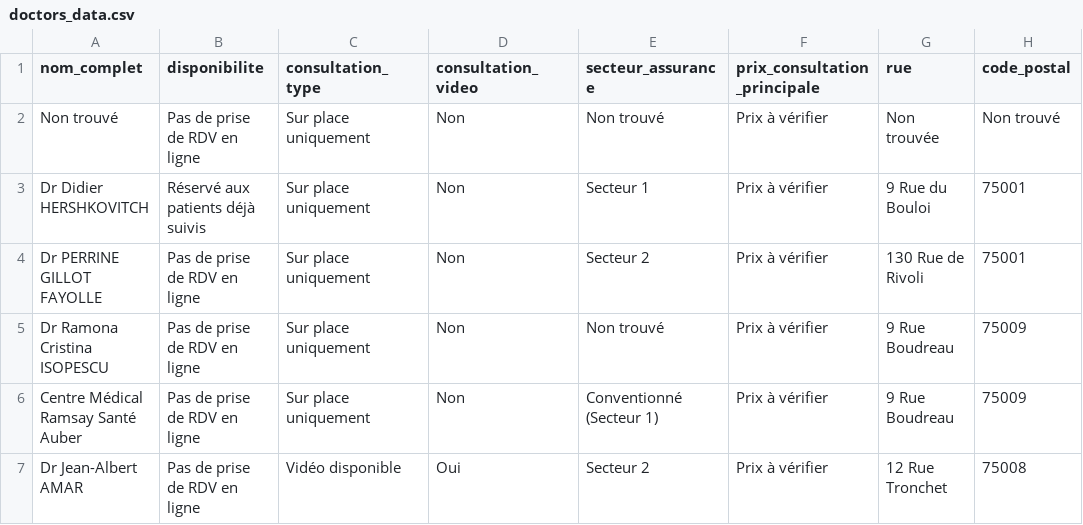
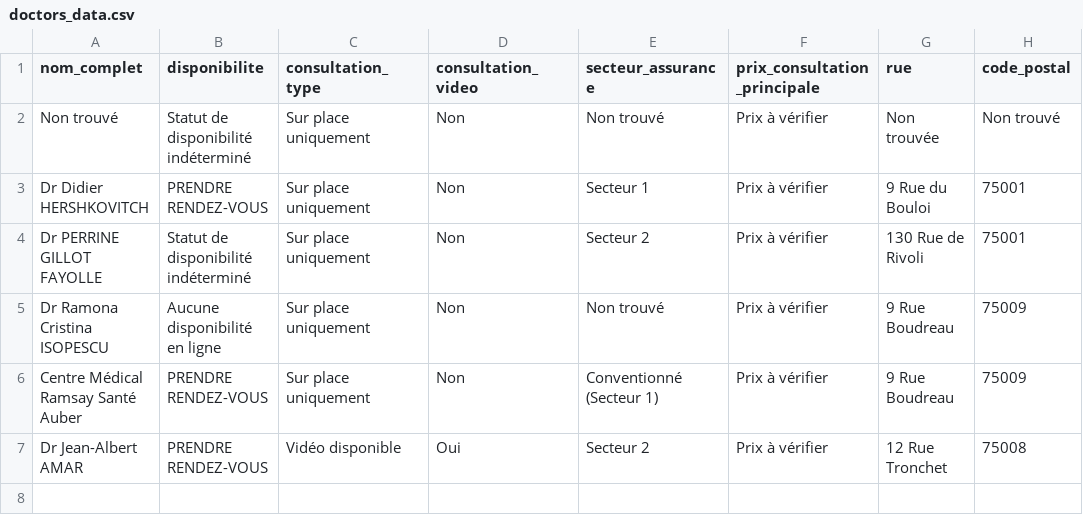
Before and after one commit to emiliedelrue/Projet_Selenium, a CSV file: doctors_data.csv, drawn as a sheet; only a part is shown; the diff names each change by its address in the sheet, - before the commit and + after, or states it on an @@ line.

Commit message:
Changement dispo

```diff
--- a/doctors_data.csv
+++ b/doctors_data.csv
-B2 (disponibilite): Pas de prise de RDV en ligne
+B2 (disponibilite): Statut de disponibilité indéterminé
-B3 (disponibilite): Réservé aux patients déjà suivis
+B3 (disponibilite): PRENDRE RENDEZ-VOUS
-B4 (disponibilite): Pas de prise de RDV en ligne
+B4 (disponibilite): Statut de disponibilité indéterminé
-B5 (disponibilite): Pas de prise de RDV en ligne
+B5 (disponibilite): Aucune disponibilité en ligne
-B6:B7 (disponibilite): Pas de prise de RDV en ligne
+B6:B7 (disponibilite): PRENDRE RENDEZ-VOUS
```
Also changed, not shown: 1 other file.
